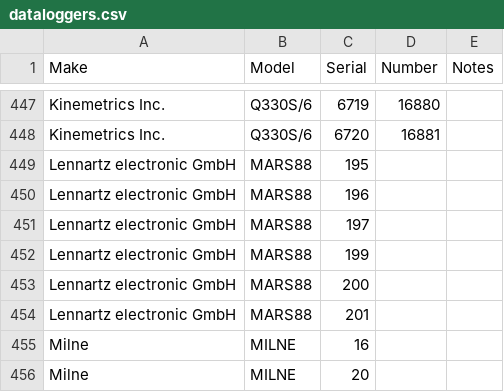
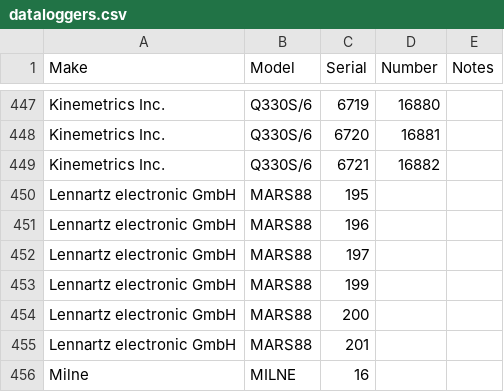
Before and after one commit to GeoNet/delta, a CSV file: assets/dataloggers.csv, drawn as a sheet; only a part is shown, gaps mark what is left out; the shorter side is filled out with more unchanged rows; the diff names each change by its address in the sheet, - before the commit and + after, or states it on an @@ line.

Commit message:
Update dataloggers.csv for RUGZ
add Q330S/6 serial number 6721

```diff
--- a/assets/dataloggers.csv
+++ b/assets/dataloggers.csv
+row 449: Kinemetrics Inc. | Q330S/6 | 6721 | 16882
```
